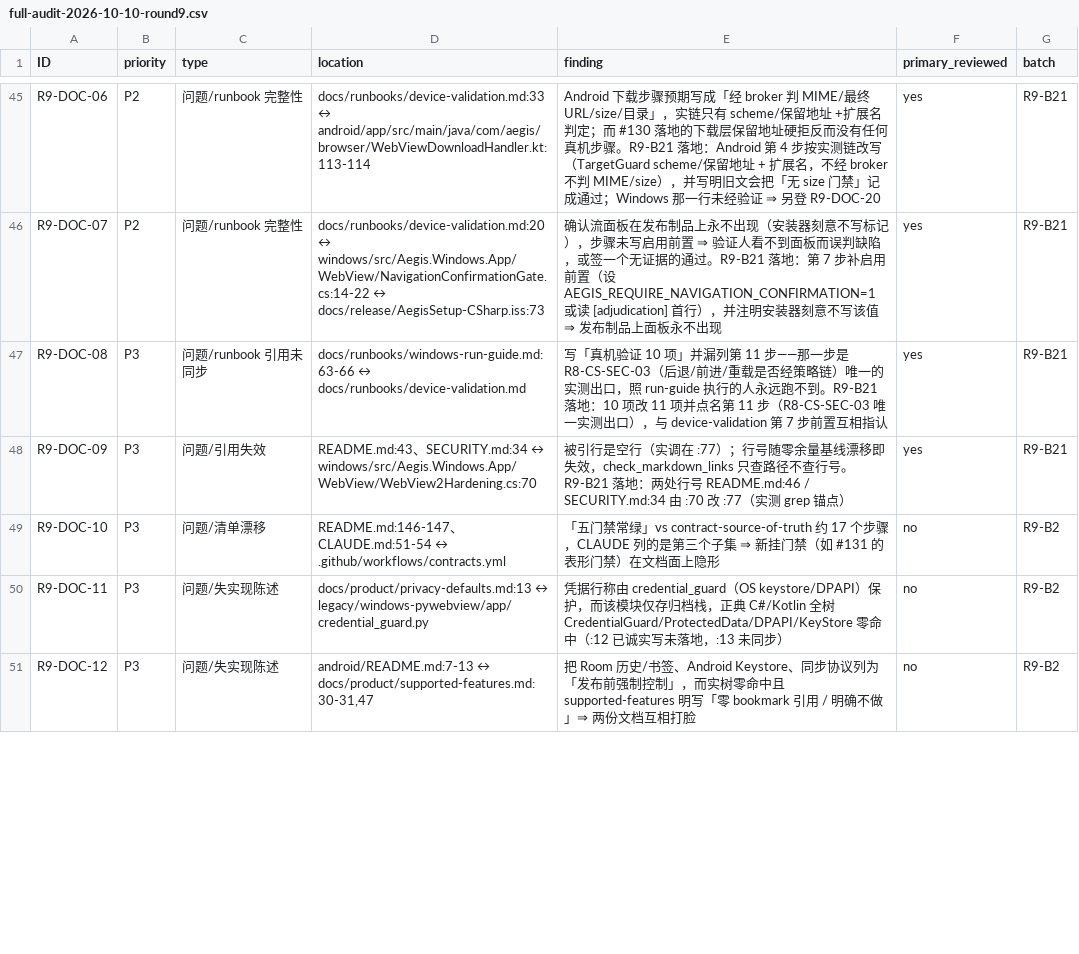
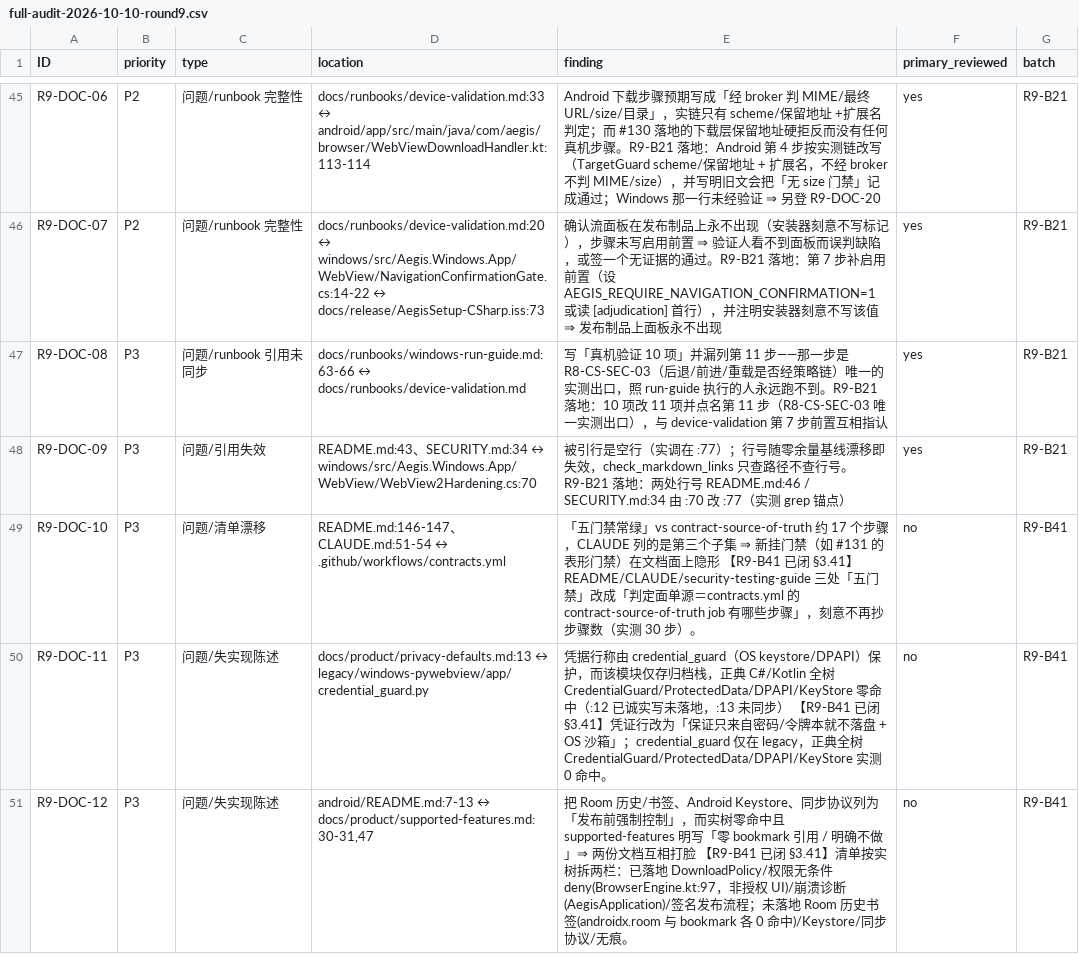
Before and after one commit to bear20252026/aegis-dual-platform, a CSV file: docs/audit/full-audit-2026-10-10-round9.csv, drawn as a sheet; only a part is shown, gaps mark what is left out; the diff covers the shown part only.

```diff
--- a/docs/audit/full-audit-2026-10-10-round9.csv
+++ b/docs/audit/full-audit-2026-10-10-round9.csv
@@ -48,4 +48,4 @@ R9-DOC-08,P3,问题/runbook 引用未同步,docs/runbooks/windows-run-guide.md:6
 R9-DOC-09,P3,问题/引用失效,README.md:43、SECURITY.md:34 ↔ windows/src/Aegis.Windows.App/WebView/WebView2Hardening.cs:70,被引行是空行（实调在 :77）；行号随零余量基线漂移即失效，check_markdown_links 只查路径不查行号。R9-B21 落地：两处行号 README.md:46 / SECURITY.md:34 由 :70 改 :77（实测 grep 锚点）,yes,R9-B21
-R9-DOC-10,P3,问题/清单漂移,README.md:146-147、CLAUDE.md:51-54 ↔ .github/workflows/contracts.yml,「五门禁常绿」vs contract-source-of-truth 约 17 个步骤，CLAUDE 列的是第三个子集 ⇒ 新挂门禁（如 #131 的表形门禁）在文档面上隐形,no,R9-B2
-R9-DOC-11,P3,问题/失实现陈述,docs/product/privacy-defaults.md:13 ↔ legacy/windows-pywebview/app/credential_guard.py,凭据行称由 credential_guard（OS keystore/DPAPI）保护，而该模块仅存归档栈，正典 C#/Kotlin 全树 CredentialGuard/ProtectedData/DPAPI/KeyStore 零命中（:12 已诚实写未落地，:13 未同步）,no,R9-B2
-R9-DOC-12,P3,问题/失实现陈述,"android/README.md:7-13 ↔ docs/product/supported-features.md:30-31,47",把 Room 历史/书签、Android Keystore、同步协议列为「发布前强制控制」，而实树零命中且 supported-features 明写「零 bookmark 引用 / 明确不做」⇒ 两份文档互相打脸,no,R9-B2
+R9-DOC-10,P3,问题/清单漂移,README.md:146-147、CLAUDE.md:51-54 ↔ .github/workflows/contracts.yml,「五门禁常绿」vs contract-source-of-truth 约 17 个步骤，CLAUDE 列的是第三个子集 ⇒ 新挂门禁（如 #131 的表形门禁）在文档面上隐形 【R9-B41 已闭 §3.41】README/CLAUDE/security-testing-guide 三处「五门禁」改成「判定面单源＝contracts.yml 的 contract-source-of-truth job 有哪些步骤」，刻意不再抄步骤数（实测 30 步）。,no,R9-B41
+R9-DOC-11,P3,问题/失实现陈述,docs/product/privacy-defaults.md:13 ↔ legacy/windows-pywebview/app/credential_guard.py,凭据行称由 credential_guard（OS keystore/DPAPI）保护，而该模块仅存归档栈，正典 C#/Kotlin 全树 CredentialGuard/ProtectedData/DPAPI/KeyStore 零命中（:12 已诚实写未落地，:13 未同步） 【R9-B41 已闭 §3.41】凭证行改为「保证只来自密码/令牌本就不落盘 + OS 沙箱」；credential_guard 仅在 legacy，正典全树 CredentialGuard/ProtectedData/DPAPI/KeyStore 实测 0 命中。,no,R9-B41
+R9-DOC-12,P3,问题/失实现陈述,"android/README.md:7-13 ↔ docs/product/supported-features.md:30-31,47",把 Room 历史/书签、Android Keystore、同步协议列为「发布前强制控制」，而实树零命中且 supported-features 明写「零 bookmark 引用 / 明确不做」⇒ 两份文档互相打脸 【R9-B41 已闭 §3.41】清单按实树拆两栏：已落地 DownloadPolicy/权限无条件 deny(BrowserEngine.kt:97，非授权 UI)/崩溃诊断(AegisApplication)/签名发布流程；未落地 Room 历史书签(androidx.room 与 bookmark 各 0 命中)/Keystore/同步协议/无痕。,no,R9-B41
```
Also changed, not shown: 6 edited cells elsewhere in this file, 8 other files.
